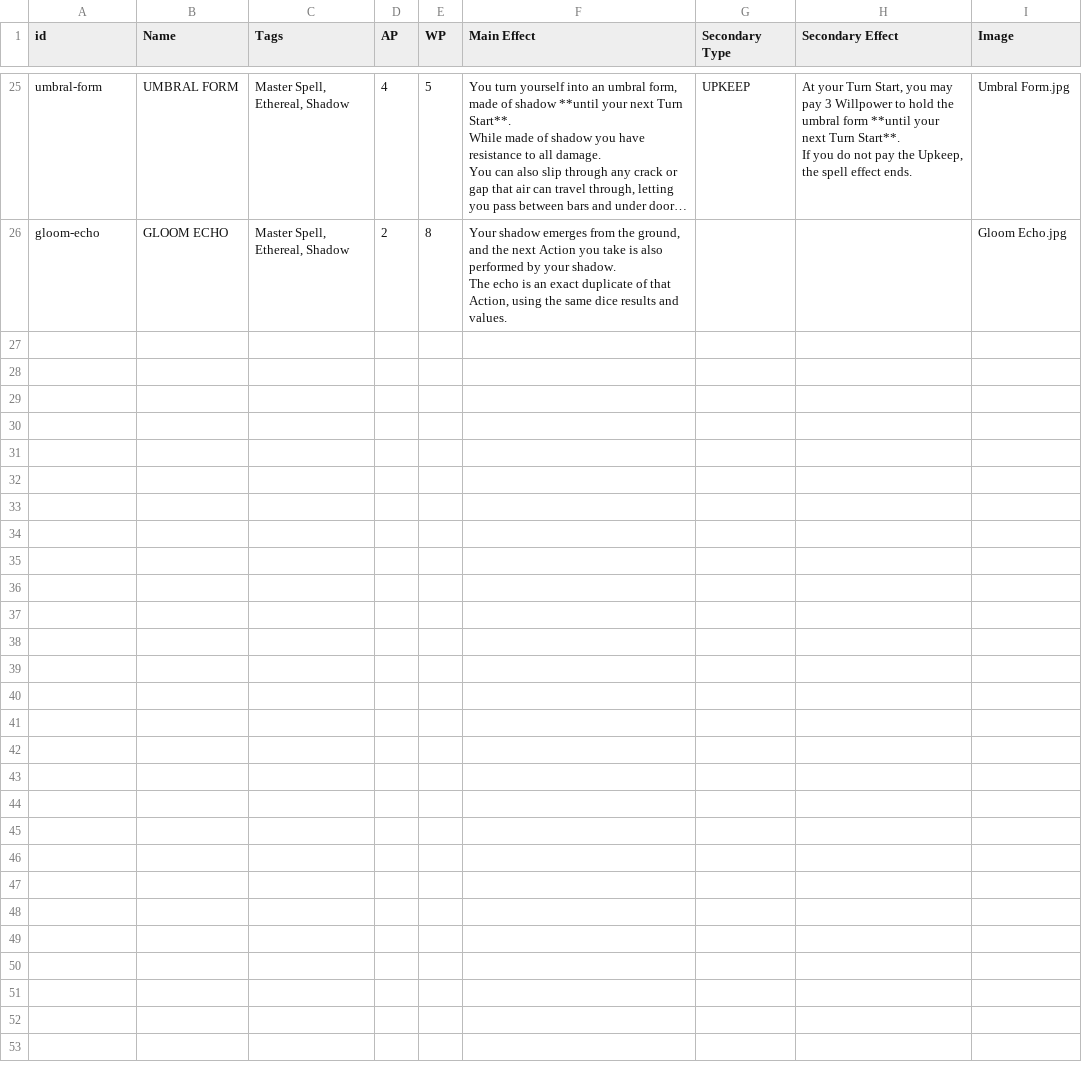
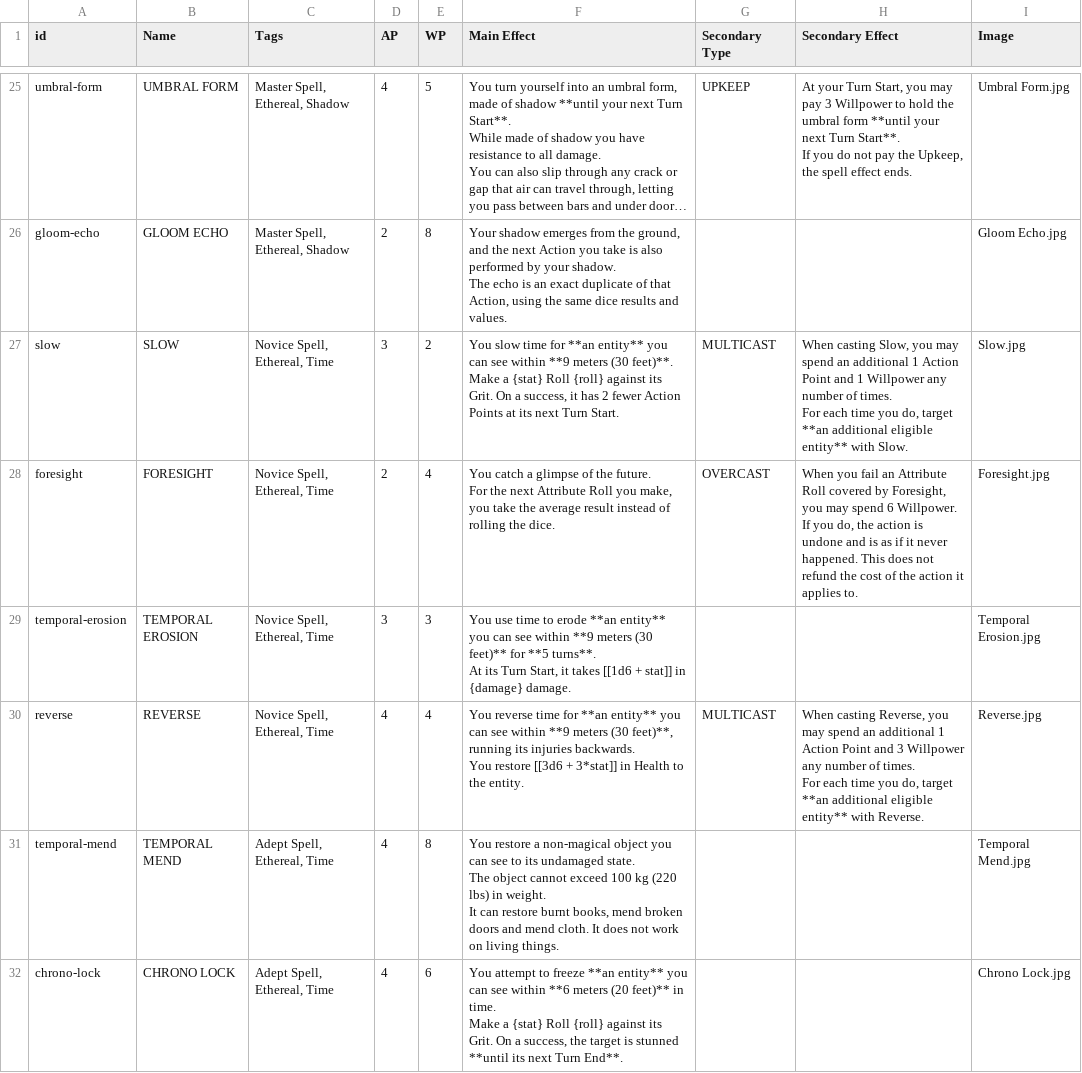
Before and after one commit to JulesMarquez94/hzbd-character-sheet, a CSV file: data/templates/ethereal-spells.csv, drawn as a sheet; only a part is shown, gaps mark what is left out; long unchanged cells end in …; the diff covers the shown part only.

```diff
--- a/data/templates/ethereal-spells.csv
+++ b/data/templates/ethereal-spells.csv
@@ -130 +130,27 @@ gloom-echo,GLOOM ECHO,"Master Spell, Ethereal, Shadow",2,8,"Your shadow emerges
 The echo is an exact duplicate of that Action, using the same dice results and values.",,,Gloom Echo.jpg
+slow,SLOW,"Novice Spell, Ethereal, Time",3,2,"You slow time for **an entity** you can see within **9 meters (30 feet)**.
+
+Make a {stat} Roll {roll} against its Grit. On a success, it has 2 fewer Action Points at its next Turn Start.",MULTICAST,"When casting Slow, you may spend an additional 1 Action Point and 1 Willpower any number of times.
+
+For each time you do, target **an additional eligible entity** with Slow.",Slow.jpg
+foresight,FORESIGHT,"Novice Spell, Ethereal, Time",2,4,"You catch a glimpse of the future.
+
+For the next Attribute Roll you make, you take the average result instead of rolling the dice.",OVERCAST,"When you fail an Attribute Roll covered by Foresight, you may spend 6 Willpower.
+
+If you do, the action is undone and is as if it never happened. This does not refund the cost of the action it applies to.",Foresight.jpg
+temporal-erosion,TEMPORAL EROSION,"Novice Spell, Ethereal, Time",3,3,"You use time to erode **an entity** you can see within **9 meters (30 feet)** for **5 turns**.
+
+At its Turn Start, it takes [[1d6 + stat]] in {damage} damage.",,,Temporal Erosion.jpg
+reverse,REVERSE,"Novice Spell, Ethereal, Time",4,4,"You reverse time for **an entity** you can see within **9 meters (30 feet)**, running its injuries backwards.
+
+You restore [[3d6 + 3*stat]] in Health to the entity.",MULTICAST,"When casting Reverse, you may spend an additional 1 Action Point and 3 Willpower any number of times.
+
+For each time you do, target **an additional eligible entity** with Reverse.",Reverse.jpg
+temporal-mend,TEMPORAL MEND,"Adept Spell, Ethereal, Time",4,8,"You restore a non-magical object you can see to its undamaged state.
+
+The object cannot exceed 100 kg (220 lbs) in weight.
+
+It can restore burnt books, mend broken doors and mend cloth. It does not work on living things.",,,Temporal Mend.jpg
+chrono-lock,CHRONO LOCK,"Adept Spell, Ethereal, Time",4,6,"You attempt to freeze **an entity** you can see within **6 meters (20 feet)** in time.
+
+Make a {stat} Roll {roll} against its Grit. On a success, the target is stunned **until its next Turn End**.",,,Chrono Lock.jpg
```
Also changed, not shown: 6 added rows elsewhere in this file, 29 other files.
